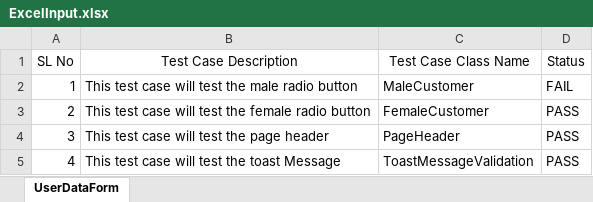
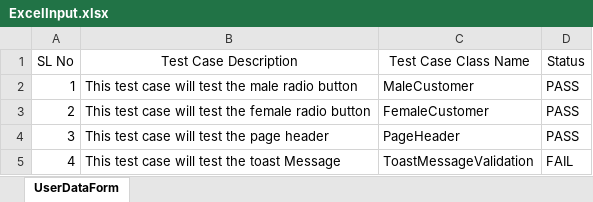
Before and after one commit to vinayhg87/ECommerceAppAutomation, an Excel workbook: ExcelFiles/ExcelInput.xlsx, sheet UserDataForm, drawn as a sheet; values as stored, in another font and other column widths than the file's, no borders; the diff names each change by its address in the sheet, - before the commit and + after, or states it on an @@ line.

```diff
--- a/ExcelFiles/ExcelInput.xlsx (sheet UserDataForm)
+++ b/ExcelFiles/ExcelInput.xlsx (sheet UserDataForm)
-D2 (Status): FAIL
+D2 (Status): PASS
-D5 (Status): PASS
+D5 (Status): FAIL
```
Also changed, not shown: 16 other files.
